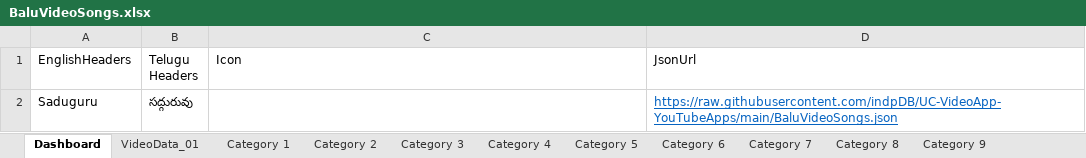
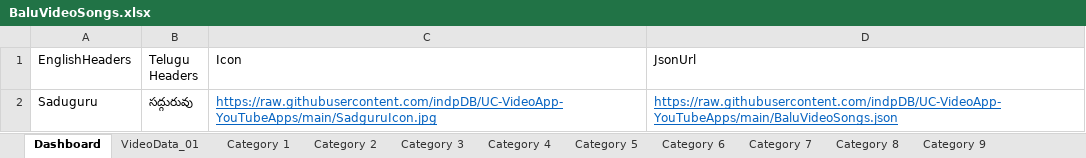
Before and after one commit to indpDB/UC-VideoApp-YouTubeApps, an Excel workbook: BaluVideoSongs.xlsx, sheet Dashboard, drawn as a sheet; values as stored, in another font and other column widths than the file's, no borders; the diff names each change by its address in the sheet, - before the commit and + after, or states it on an @@ line.

```diff
--- a/BaluVideoSongs.xlsx (sheet Dashboard)
+++ b/BaluVideoSongs.xlsx (sheet Dashboard)
-C2 (Icon): (empty)
+C2 (Icon): https://raw.githubusercontent.com/indpDB/UC-VideoApp-YouTubeApps/main/SadguruIcon.jpg
```
Also changed, not shown: sheet VideoData_01, 3 other files.
